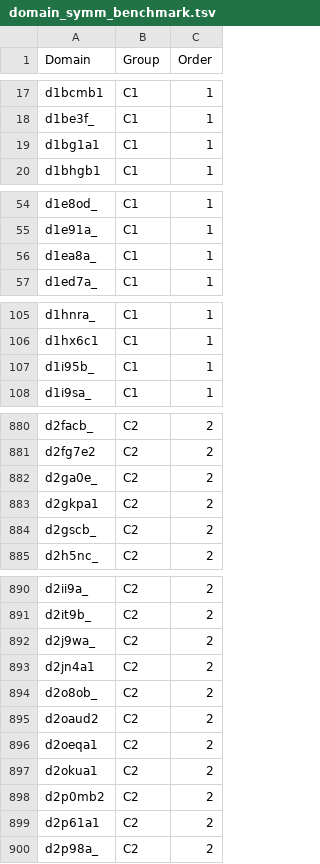
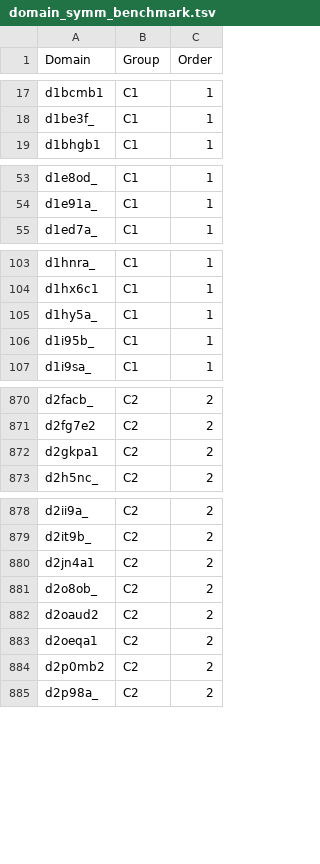
Before and after one commit to rcsb/symmetry-benchmark, a TSV file: domain_symm_benchmark.tsv, drawn as a sheet; only a part is shown, gaps mark what is left out; removed rows and columns are numbered as before the commit, all else as after; the diff covers the shown part only; the diff names each change by its address in the sheet, - before the commit and + after, or states it on an @@ line.

```diff
--- a/domain_symm_benchmark.tsv
+++ b/domain_symm_benchmark.tsv
-row 19: d1bg1a1 | C1 | 1
-row 56: d1ea8a_ | C1 | 1
+row 105: d1hy5a_ | C1 | 1
-row 882: d2ga0e_ | C2 | 2
-row 884: d2gscb_ | C2 | 2
-row 892: d2j9wa_ | C2 | 2
-row 897: d2okua1 | C2 | 2
-row 899: d2p61a1 | C2 | 2
```
Also changed, not shown: 16 added rows and 10 removed rows elsewhere in this file.
